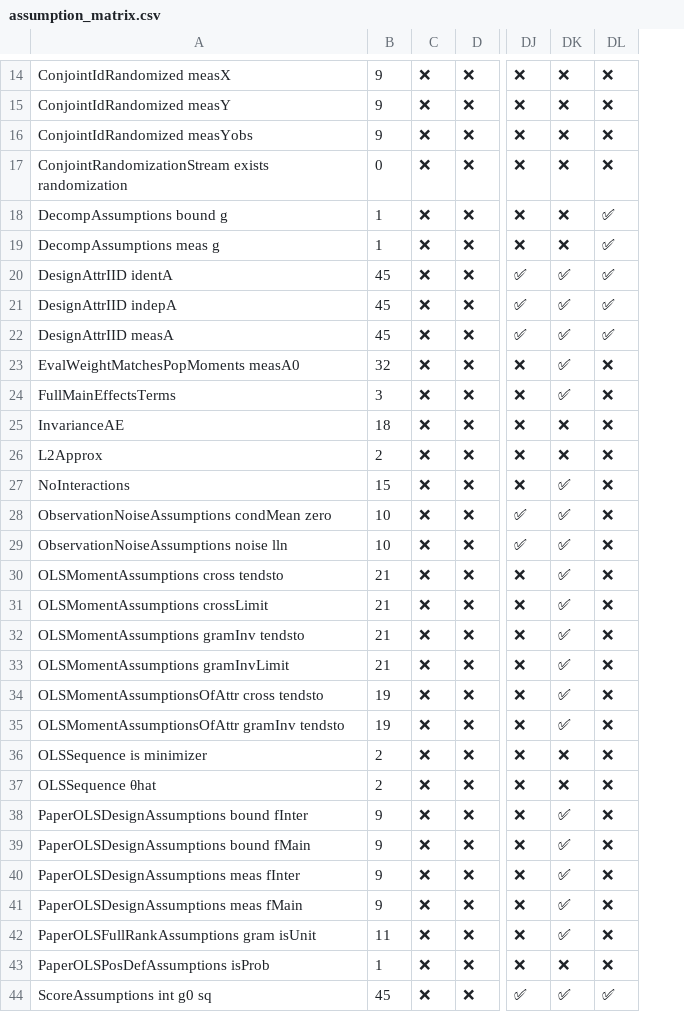
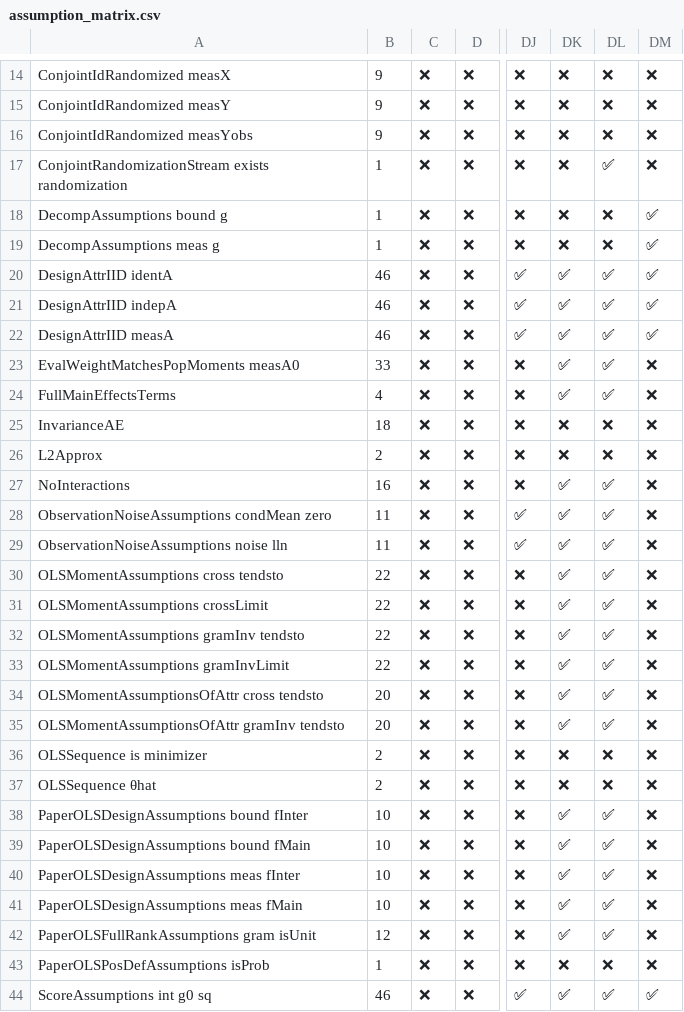
Before and after one commit to jon-mellon/ConjointSD, a CSV file: dependency_tables_files/assumption_matrix.csv, drawn as a sheet; only a part is shown, gaps mark what is left out; the diff covers the shown part only; the diff names each change by its address in the sheet, - before the commit and + after, or states it on an @@ line.

```diff
--- a/dependency_tables_files/assumption_matrix.csv
+++ b/dependency_tables_files/assumption_matrix.csv
+column DL, rows 14-44: ❌ | ❌ | ❌ | ✅ | ❌ | ❌ | ✅ | ✅ | ✅ | ✅ | ✅ | ❌ | ❌ | ✅ | ✅ | ✅ | ✅ | ✅ | ✅ | ✅ | ✅ | ✅ | ❌ | ❌ | ✅ | ✅ | ✅ | ✅ | ✅ | ❌ | ✅
-B17: 0
+B17: 1
-B20:B22: 45
+B20:B22: 46
-B23: 32
+B23: 33
-B24: 3
+B24: 4
-B27: 15
+B27: 16
-B28:B29: 10
+B28:B29: 11
-B30:B33: 21
+B30:B33: 22
-B34:B35: 19
+B34:B35: 20
-B38:B41: 9
+B38:B41: 10
-B42: 11
+B42: 12
-B44: 45
+B44: 46
```
Also changed, not shown: 2 edited cells elsewhere in this file, 9 other files.
